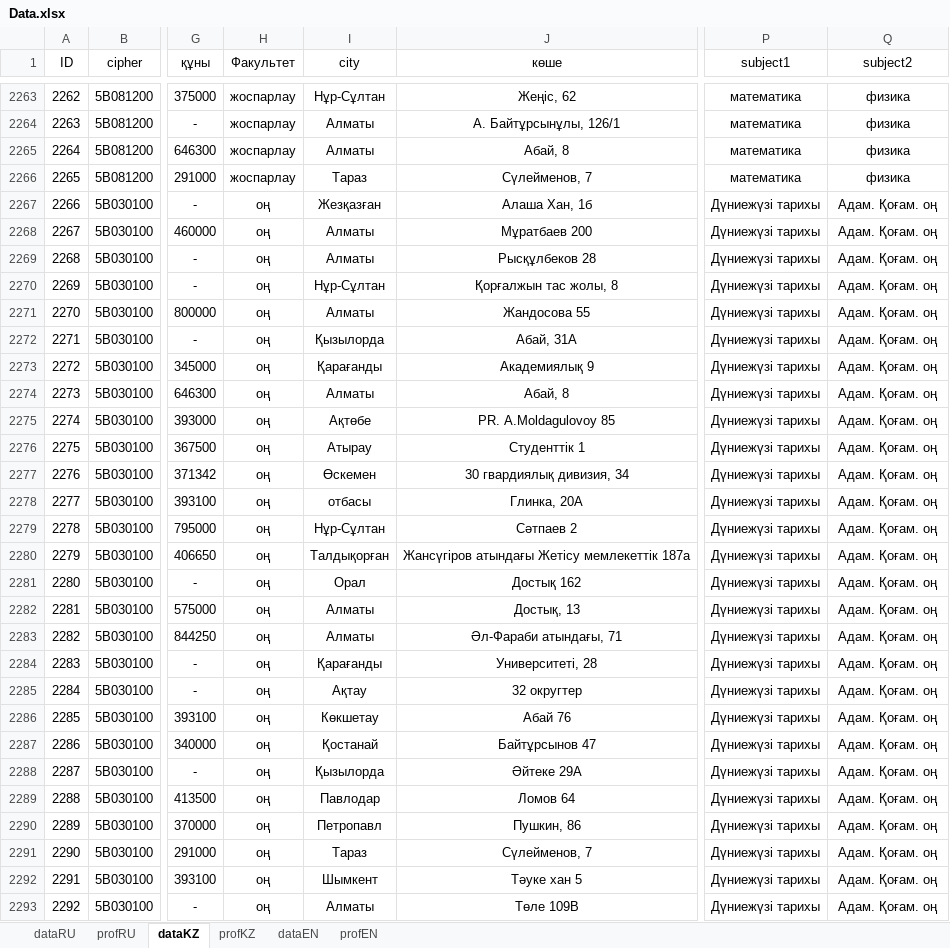
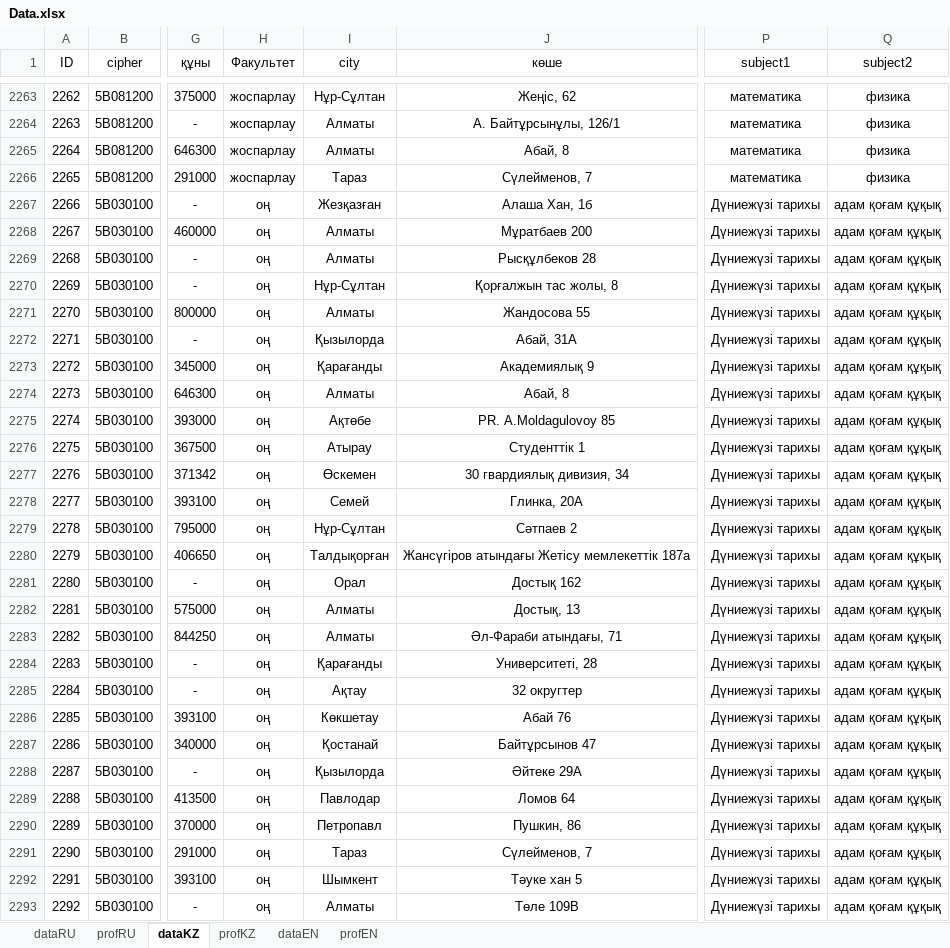
Before and after one commit to YesseyMelis/offer-universities, an Excel workbook: data/Data.xlsx, sheet dataKZ, drawn as a sheet; only a part is shown, gaps mark what is left out; values as stored, in another font and other column widths than the file's, no borders; the diff covers the shown part only; the diff names each change by its address in the sheet, - before the commit and + after, or states it on an @@ line.

```diff
--- a/data/Data.xlsx (sheet dataKZ)
+++ b/data/Data.xlsx (sheet dataKZ)
-Q2267:Q2293 (subject2): Адам. Қоғам. оң
+Q2267:Q2293 (subject2): адам қоғам құқық
-I2278 (city): отбасы
+I2278 (city): Семей
```
Also changed, not shown: 179 edited cells elsewhere in this sheet, sheet dataEN, sheet dataRU, 2 other files.
